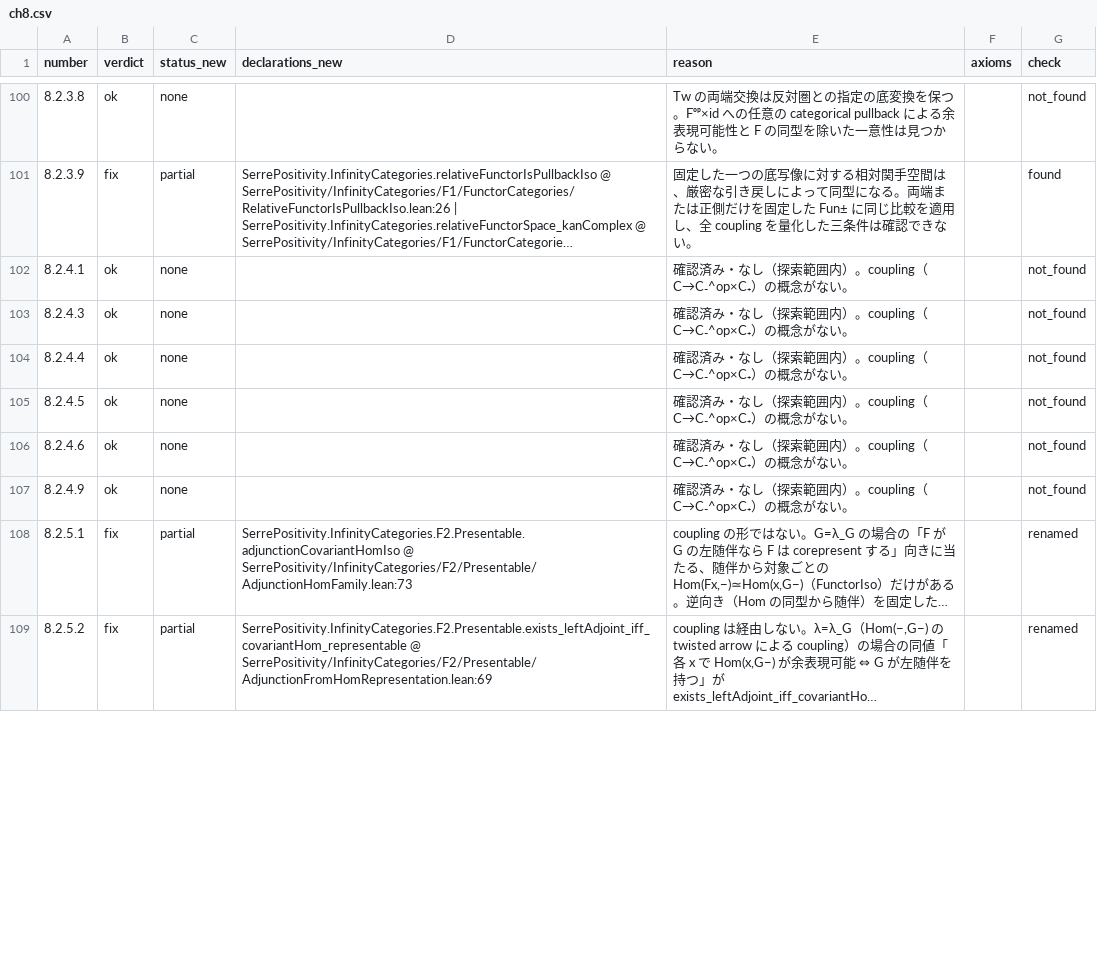
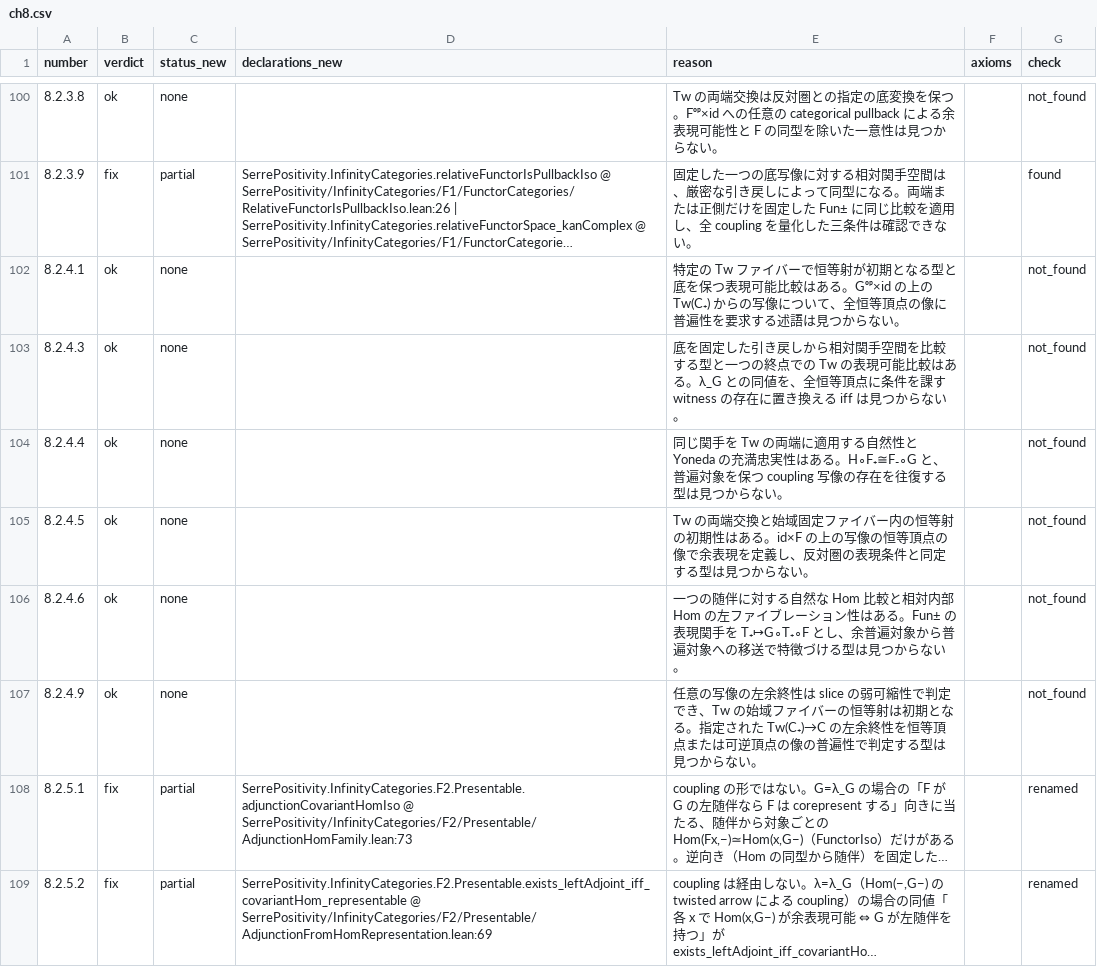
Before and after one commit to unaoya/SerrePositivity, a CSV file: research/kerodon-coverage/review/ch8.csv, drawn as a sheet; only a part is shown, gaps mark what is left out; long unchanged cells end in …; the diff covers the shown part only; the diff names each change by its address in the sheet, - before the commit and + after, or states it on an @@ line.

Commit message:
research: complete chapter 8 coupling subsection audit

```diff
--- a/research/kerodon-coverage/review/ch8.csv
+++ b/research/kerodon-coverage/review/ch8.csv
-E102 (reason): 確認済み・なし（探索範囲内）。coupling（C→C₋^op×C₊）の概念がない。
+E102 (reason): 特定の Tw ファイバーで恒等射が初期となる型と底を保つ表現可能比較はある。Gᵒᵖ×id の上の Tw(C₊) からの写像について、全恒等頂点の像に普遍性を要求する述語は見つからない。
-E103 (reason): 確認済み・なし（探索範囲内）。coupling（C→C₋^op×C₊）の概念がない。
+E103 (reason): 底を固定した引き戻しから相対関手空間を比較する型と一つの終点での Tw の表現可能比較はある。λ_G との同値を、全恒等頂点に条件を課す witness の存在に置き換える iff は見つからない。
-E104 (reason): 確認済み・なし（探索範囲内）。coupling（C→C₋^op×C₊）の概念がない。
+E104 (reason): 同じ関手を Tw の両端に適用する自然性と Yoneda の充満忠実性はある。H∘F₊≅F₋∘G と、普遍対象を保つ coupling 写像の存在を往復する型は見つからない。
-E105 (reason): 確認済み・なし（探索範囲内）。coupling（C→C₋^op×C₊）の概念がない。
+E105 (reason): Tw の両端交換と始域固定ファイバー内の恒等射の初期性はある。id×F の上の写像の恒等頂点の像で余表現を定義し、反対圏の表現条件と同定する型は見つからない。
-E106 (reason): 確認済み・なし（探索範囲内）。coupling（C→C₋^op×C₊）の概念がない。
+E106 (reason): 一つの随伴に対する自然な Hom 比較と相対内部 Hom の左ファイブレーション性はある。Fun± の表現関手を T₊↦G∘T₊∘F とし、余普遍対象から普遍対象への移送で特徴づける型は見つからない。
-E107 (reason): 確認済み・なし（探索範囲内）。coupling（C→C₋^op×C₊）の概念がない。
+E107 (reason): 任意の写像の左余終性は slice の弱可縮性で判定でき、Tw の始域ファイバーの恒等射は初期となる。指定された Tw(C₊)→C の左余終性を恒等頂点または可逆頂点の像の普遍性で判定する型は見つからない。
```
Also changed, not shown: 5 edited cells elsewhere in this file, 2 other files.
